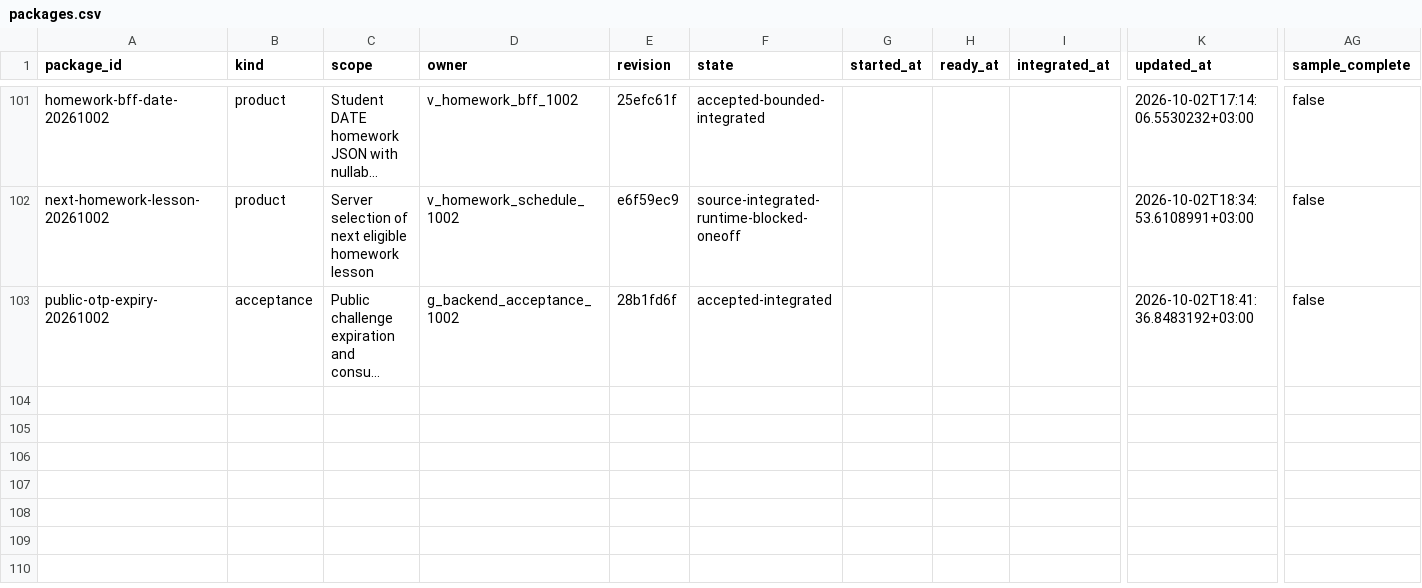
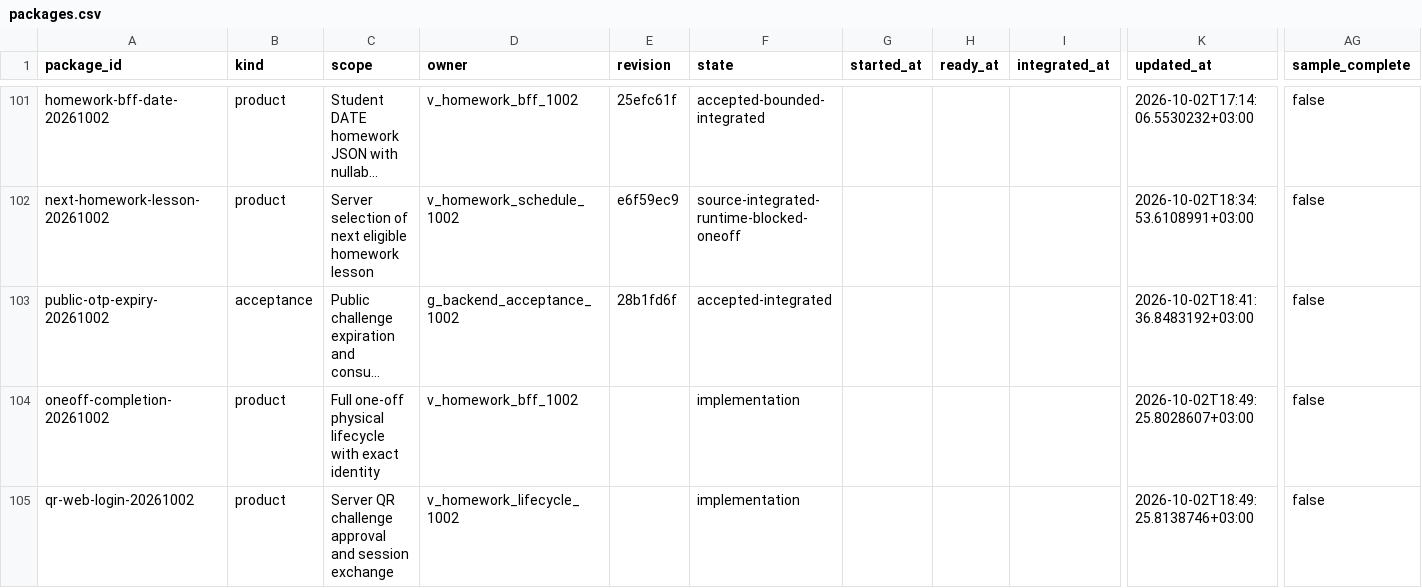
Before and after one commit to DITEKmax/rutcampustrack, a CSV file: .agent/orchestration-v2/metrics/packages.csv, drawn as a sheet; only a part is shown, gaps mark what is left out; long unchanged cells end in …; rows hold the shown columns only; the diff names each change by its address in the sheet, - before the commit and + after, or states it on an @@ line.

Commit message:
docs(product): include QR login backend in current delivery scope

```diff
--- a/.agent/orchestration-v2/metrics/packages.csv
+++ b/.agent/orchestration-v2/metrics/packages.csv
+row 104: oneoff-completion-20261002 | product | Full one-off physical lifecycle with exact identity | v_homework_bff_1002 |  | implementation |  |  |  | 2026-10-02T18:49:25.8028607+03:00 | false
+row 105: qr-web-login-20261002 | product | Server QR challenge approval and session exchange | v_homework_lifecycle_1002 |  | implementation |  |  |  | 2026-10-02T18:49:25.8138746+03:00 | false
```
Also changed, not shown: 4 other files.
